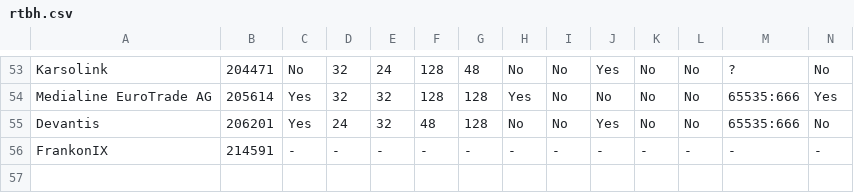
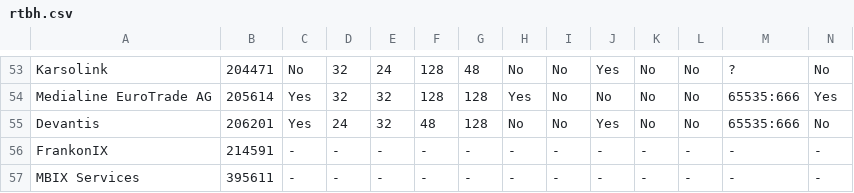
Before and after one commit to Remotely-Triggered-Black-Hole/rtbh, a CSV file: rtbh.csv, drawn as a sheet; only a part is shown, gaps mark what is left out; rows hold the shown columns only; the diff names each change by its address in the sheet, - before the commit and + after, or states it on an @@ line.

```diff
--- a/rtbh.csv
+++ b/rtbh.csv
+row 57: MBIX Services | 395611 | - | - | - | - | - | - | - | - | - | - | - | -
```
Also changed, not shown: 3 other files.
